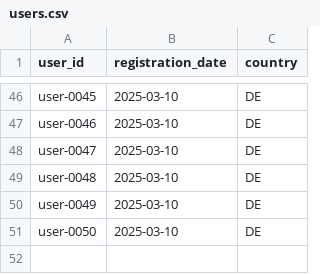
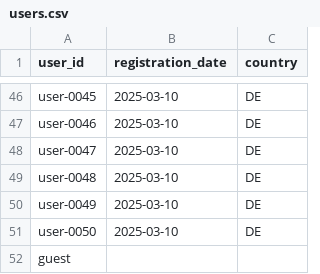
Before and after one commit to RM3006/real-time-data-platform, a CSV file: data_transformations/seeds/users.csv, drawn as a sheet; only a part is shown, gaps mark what is left out.

```diff
--- a/data_transformations/seeds/users.csv
+++ b/data_transformations/seeds/users.csv
@@ -51 +51,2 @@ user-0049,2025-03-10,DE
 user-0050,2025-03-10,DE
+guest,,
```
Also changed, not shown: data_transformations/seeds/products.csv, 12 other files.
